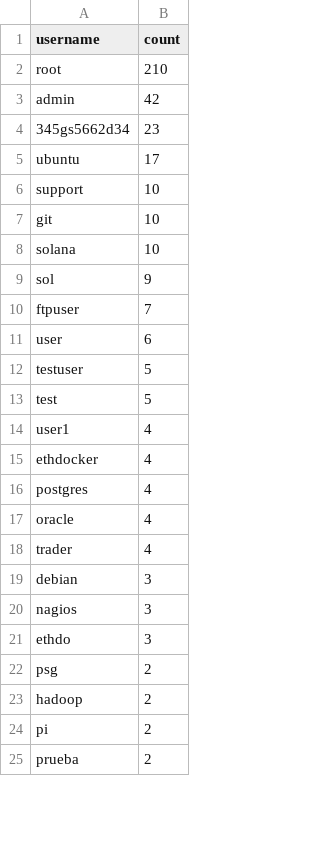
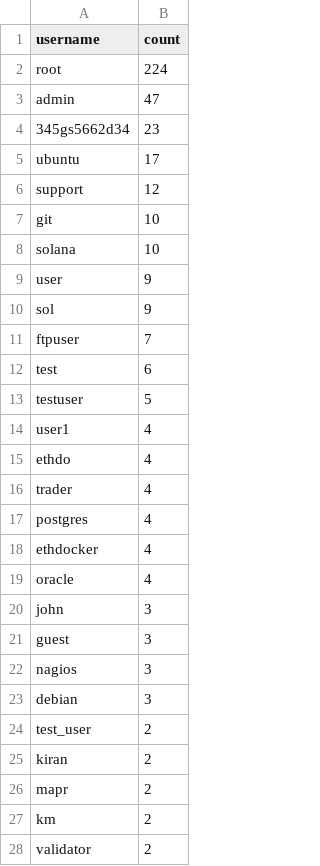
Before and after one commit to Prabhath-de/cowrie-analysis, a CSV file: csv/usernames.csv, drawn as a sheet; only a part is shown; the shorter side is filled out with more unchanged rows; the diff covers the shown part only.

```diff
--- a/csv/usernames.csv
+++ b/csv/usernames.csv
@@ -1,22 +1,28 @@
 username,count
-root,210
-admin,42
+root,224
+admin,47
 345gs5662d34,23
 ubuntu,17
-support,10
+support,12
 git,10
 solana,10
+user,9
 sol,9
 ftpuser,7
-user,6
+test,6
 testuser,5
-test,5
 user1,4
+ethdo,4
+trader,4
+postgres,4
 ethdocker,4
-postgres,4
 oracle,4
-trader,4
+john,3
+guest,3
+nagios,3
 debian,3
-nagios,3
-ethdo,3
-psg,2
+test_user,2
+kiran,2
+mapr,2
+km,2
+validator,2
```
Also changed, not shown: 25 added rows, 1 removed row and 65 moved rows elsewhere in this file, csv/countries.csv, csv/passwords.csv, 9 other files.
